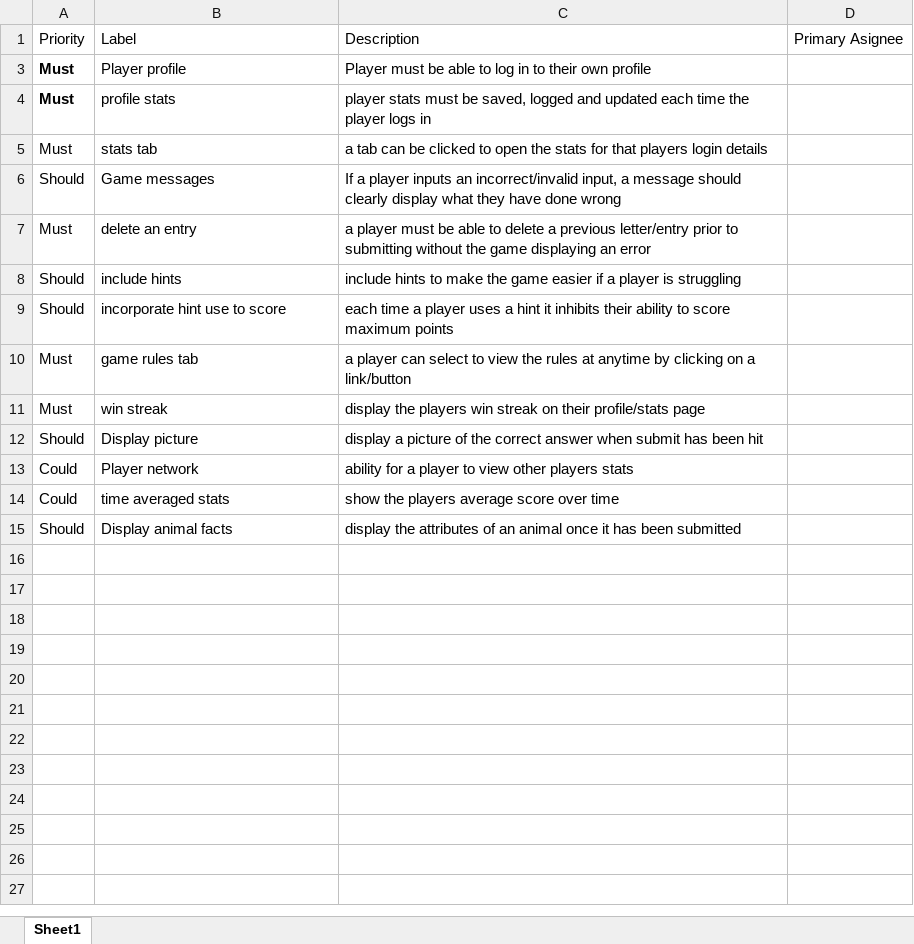
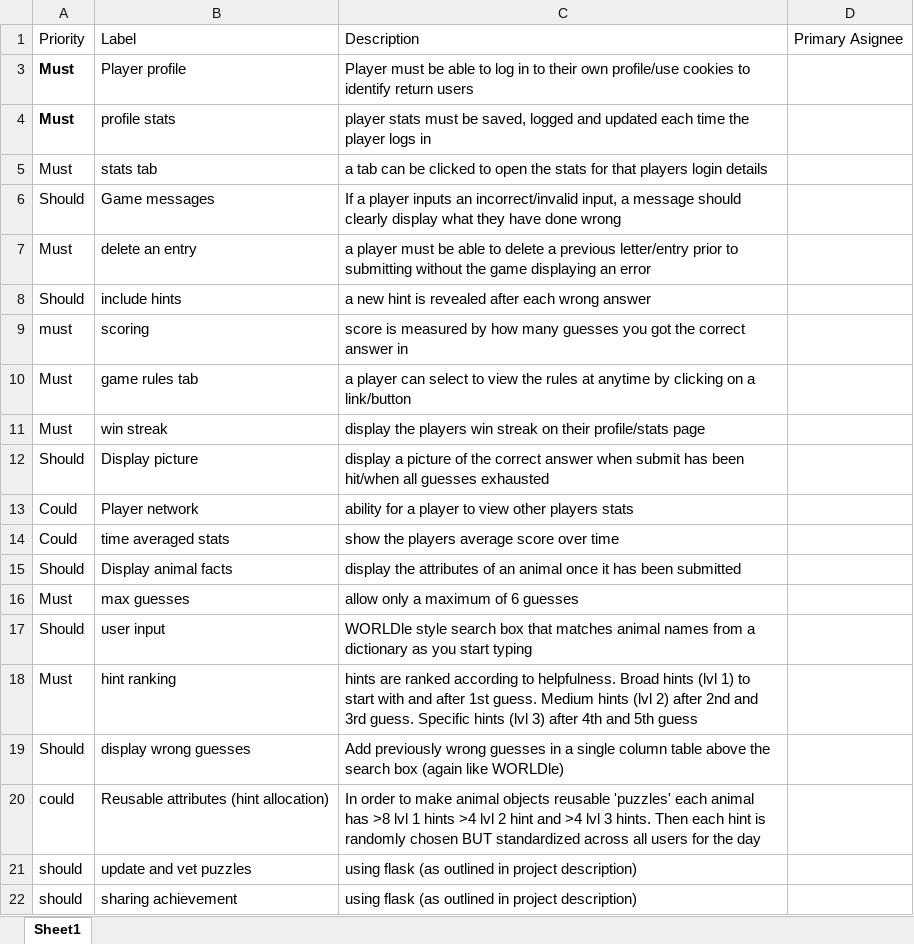
Before and after one commit to saphcarter/animle, an Excel workbook: Planning and Notes/MSC planning.xlsx, sheet Sheet1, drawn as a sheet; values as stored, in another font and other column widths than the file's, no borders; conditional formats and table styles not drawn; removed rows and columns are numbered as before the commit, all else as after; the diff names each change by its address in the sheet, - before the commit and + after, or states it on an @@ line.

Commit message:
Add files via upload
updated MSC planning doc

```diff
--- a/Planning and Notes/MSC planning.xlsx (sheet Sheet1)
+++ b/Planning and Notes/MSC planning.xlsx (sheet Sheet1)
-C3: …their own profile
+C3: …their own profile/use cookies to identify return users
-C8: include hints to make the game easier if a player is struggling
+C8: a new hint is revealed after each wrong answer
-row 9: Should | incorporate hint use to score | each time a player uses a hint it inhibits their ability to score maximum points
+row 9: must | scoring | score is measured by how many guesses you got the correct answer in
-C12: …has been hit
+C12: …has been hit/when all guesses exhausted
+row 16: Must | max guesses | allow only a maximum of 6 guesses
+row 17: Should | user input | WORLDle style search box that matches animal names from a dictionary as you start typing
+row 18: Must | hint ranking | hints are ranked according to helpfulness. Broad hints (lvl 1) to start with and after 1st guess. Medium hints (lvl 2) after 2nd and 3rd guess. Specific hints (lvl 3) after 4th and 5th guess
+row 19: Should | display wrong guesses | Add previously wrong guesses in a single column table above the search box (again like WORLDle)
+row 20: could | Reusable attributes (hint allocation) | In order to make animal objects reusable 'puzzles' each animal has >8 lvl 1 hints >4 lvl 2 hint and >4 lvl 3 hints. Then each hint is randomly chosen BUT standardized across all users for the day
+row 21: should | update and vet puzzles | using flask (as outlined in project description)
+row 22: should | sharing achievement | using flask (as outlined in project description)
```
